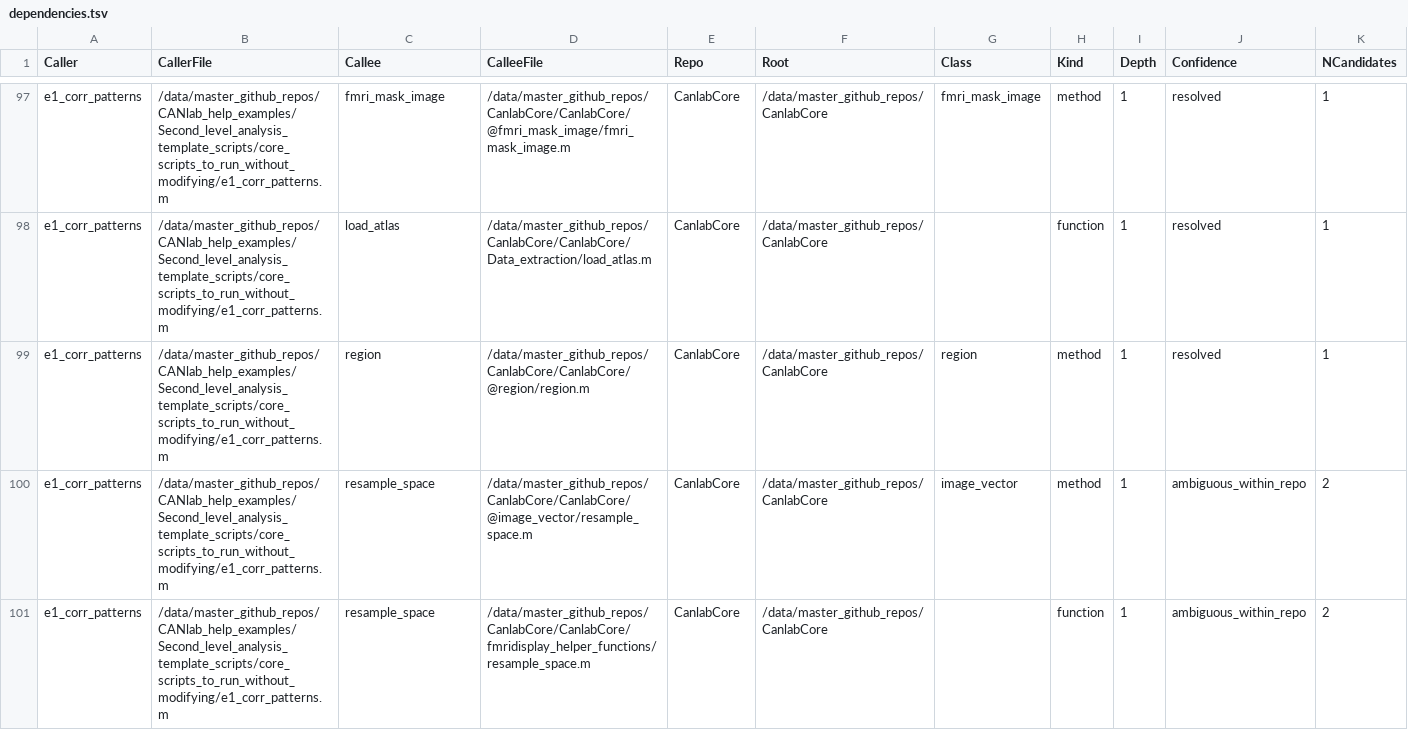
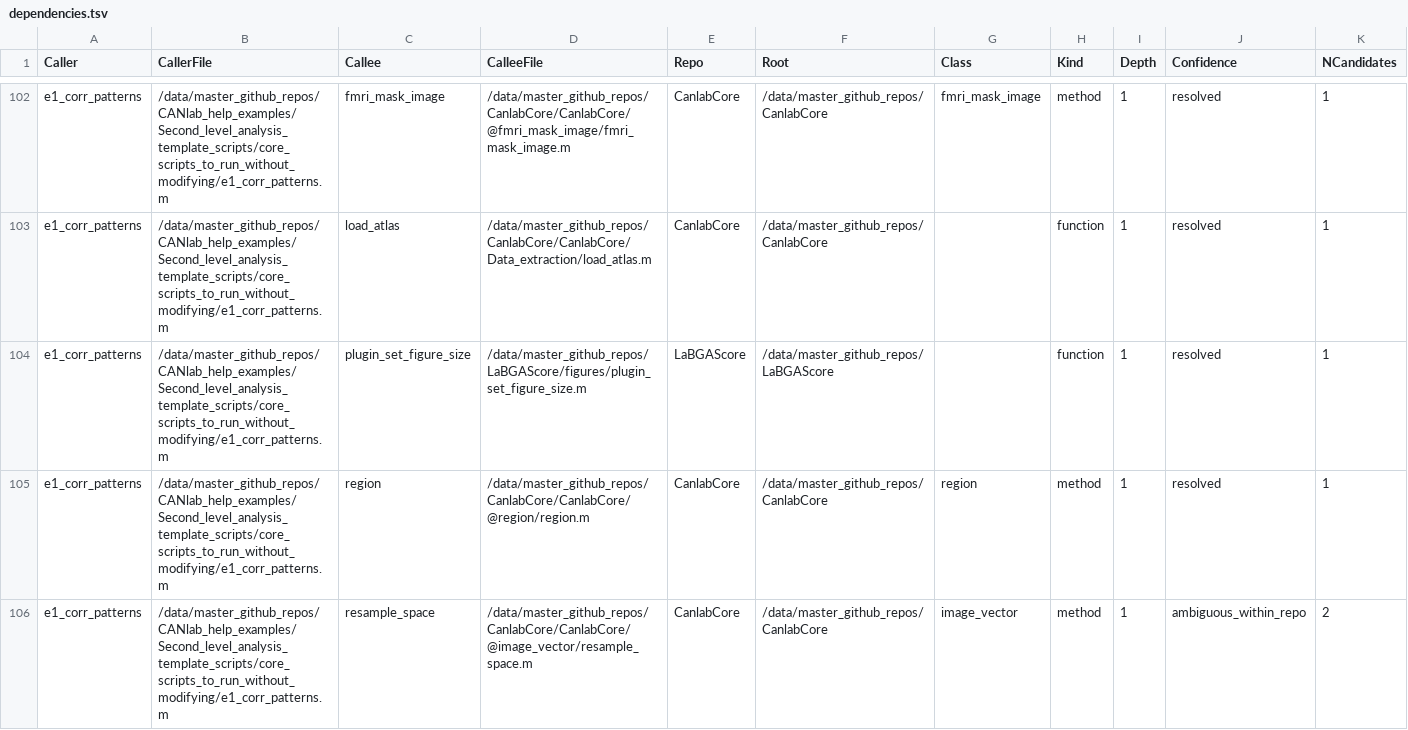
Before and after one commit to labgas/CANlab_help_examples, a TSV file: Second_level_analysis_template_scripts/dependencies.tsv, drawn as a sheet; only a part is shown, gaps mark what is left out; the shorter side is filled out with more unchanged rows; the diff covers the shown part only; the diff names each change by its address in the sheet, - before the commit and + after, or states it on an @@ line.

```diff
--- a/Second_level_analysis_template_scripts/dependencies.tsv
+++ b/Second_level_analysis_template_scripts/dependencies.tsv
+row 104: e1_corr_patterns | /data/master_github_repos/CANlab_help_examples/Second_level_analysis_template_scripts/core_scripts_to_run_without_modifying/e1_corr_patterns.m | plugin_set_figure_size | /data/master_github_repos/LaBGAScore/figures/plugin_set_figure_size.m | LaBGAScore | /data/master_github_repos/LaBGAScore |  | function | 1 | resolved | 1
```
Also changed, not shown: 10 added rows elsewhere in this file, 5 other files.
